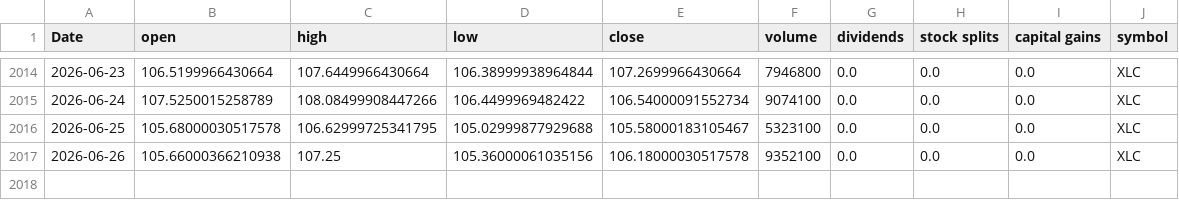
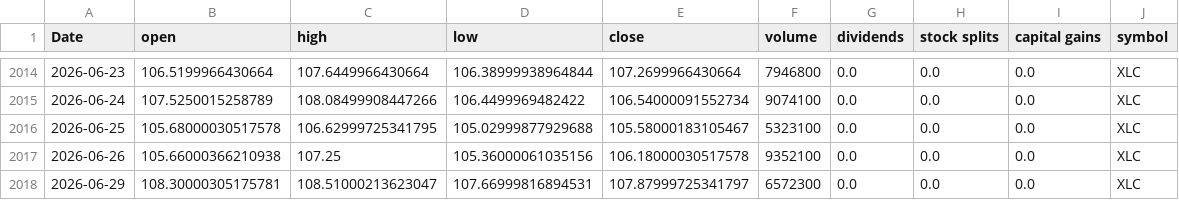
Before and after one commit to Akishai18/SignalM, a CSV file: data/sectors/xlc_data.csv, drawn as a sheet; only a part is shown, gaps mark what is left out; the diff names each change by its address in the sheet, - before the commit and + after, or states it on an @@ line.

```diff
--- a/data/sectors/xlc_data.csv
+++ b/data/sectors/xlc_data.csv
+row 2018: 2026-06-29 | 108.30000305175781 | 108.51000213623047 | 107.66999816894531 | 107.87999725341797 | 6572300 | 0.0 | 0.0 | 0.0 | XLC
```
Also changed, not shown: data/sectors/xle_data.csv, data/sectors/xlf_data.csv, 45 other files.
